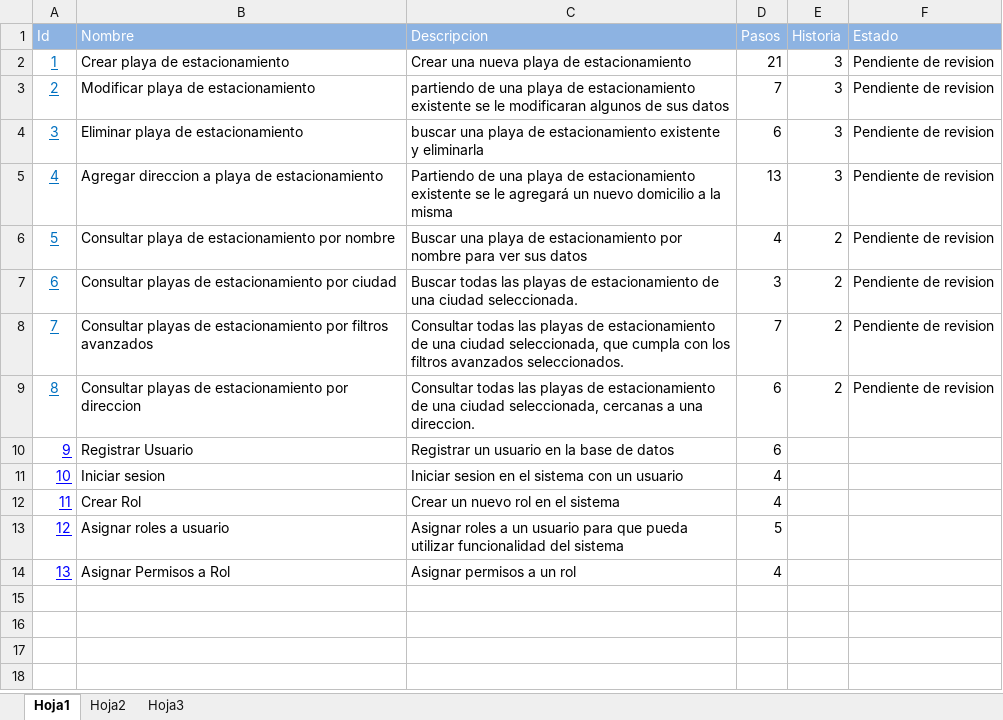
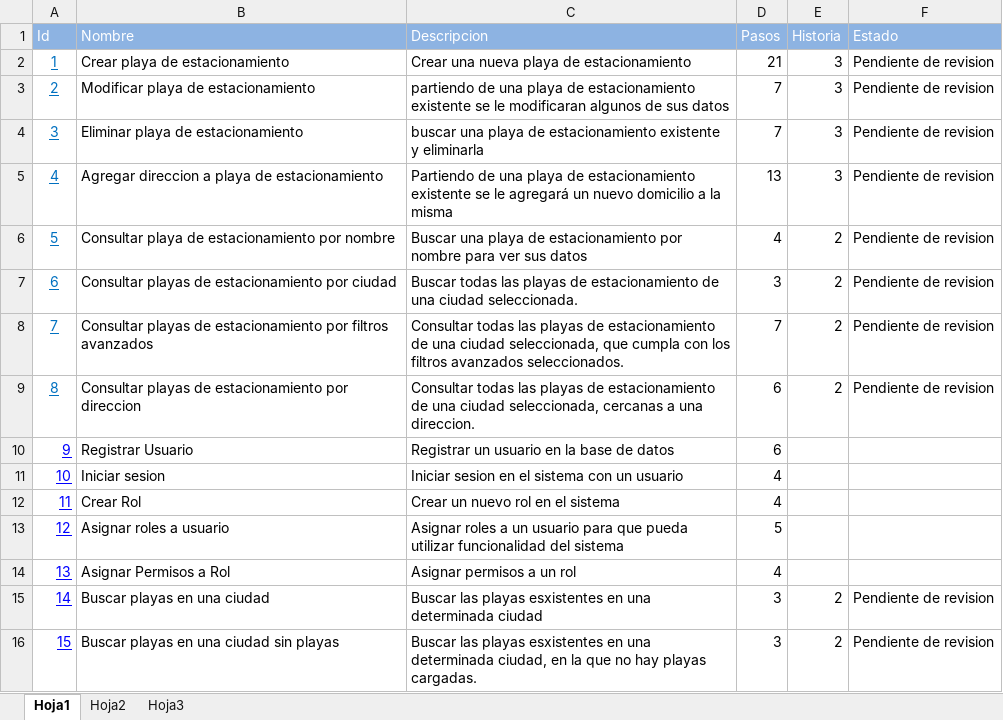
Before and after one commit to ezebc182/GeoParking, an Excel workbook: Producto/Web/Casos de prueba/Resumen.xlsx, sheet Hoja1, drawn as a sheet; values as stored, in another font and other column widths than the file's, no borders; the diff names each change by its address in the sheet, - before the commit and + after, or states it on an @@ line.

Commit message:
Actualizacion de Casos de prueba
falta la ejecucion

```diff
--- a/Producto/Web/Casos de prueba/Resumen.xlsx (sheet Hoja1)
+++ b/Producto/Web/Casos de prueba/Resumen.xlsx (sheet Hoja1)
-D4 (Pasos): 6
+D4 (Pasos): 7
+row 15: 14 | Buscar playas en una ciudad | Buscar las playas esxistentes en una determinada ciudad | 3 | 2 | Pendiente de revision
+row 16: 15 | Buscar playas en una ciudad sin playas | Buscar las playas esxistentes en una determinada ciudad, en la que no hay playas cargadas. | 3 | 2 | Pendiente de revision
```
Also changed, not shown: 2 other files.
